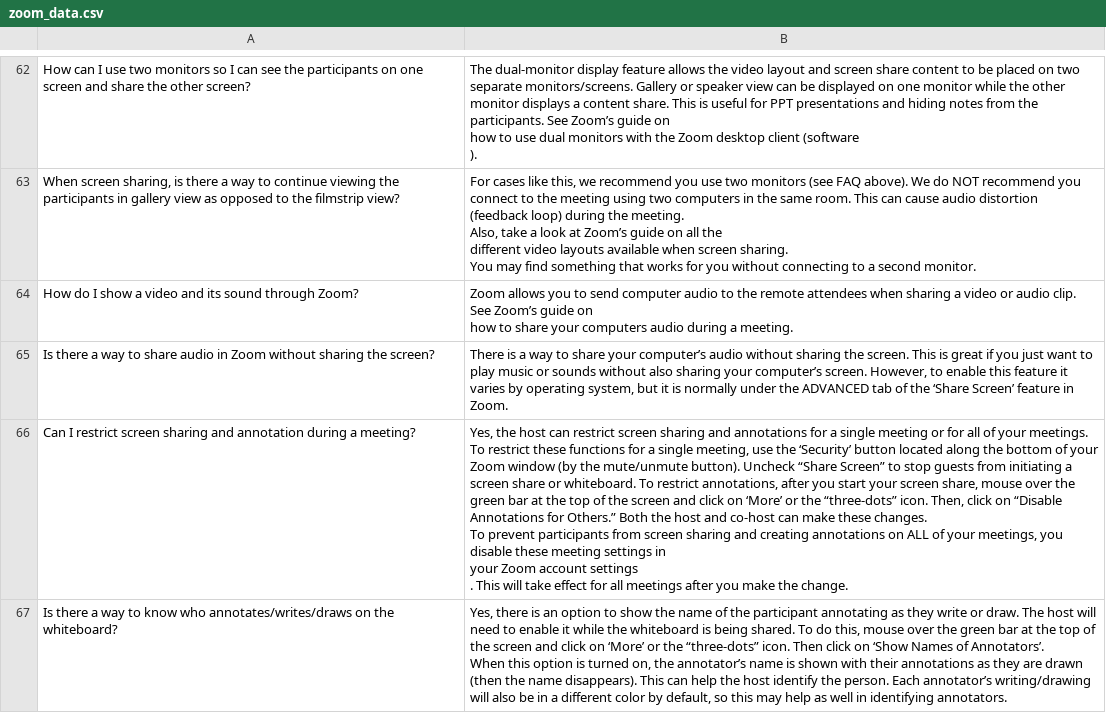
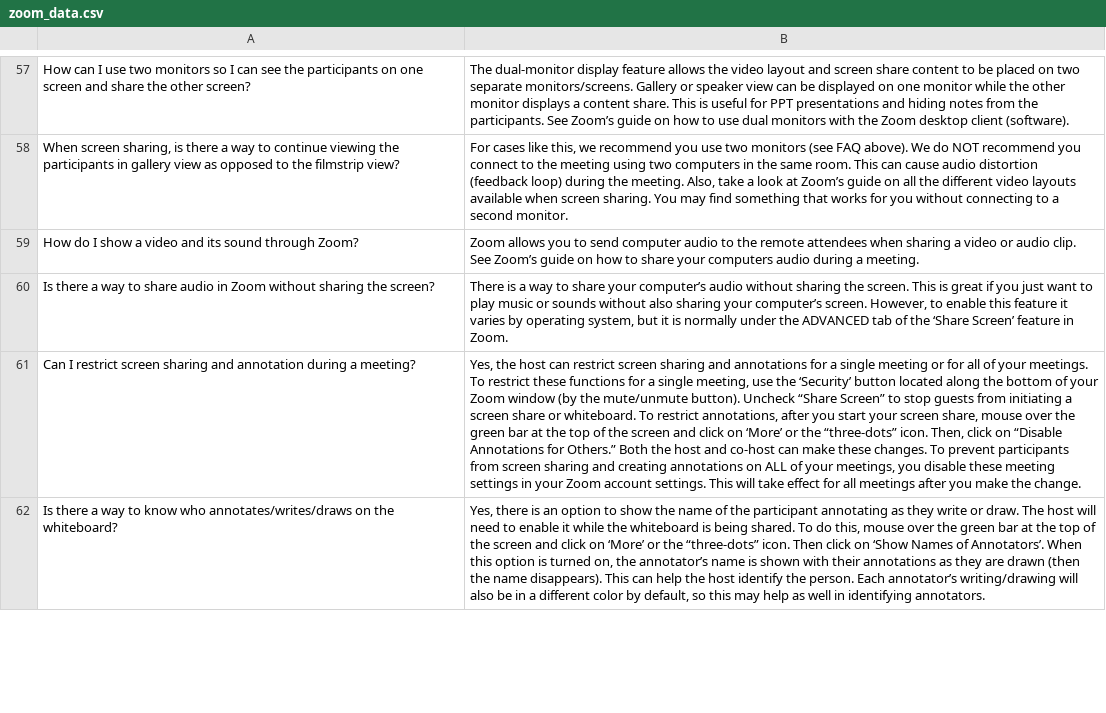
Before and after one commit to pul-kit/DSAN5400FinalProject, a CSV file: final_project/chatbot/data/zoom_data.csv, drawn as a sheet; only a part is shown, gaps mark what is left out; addresses are those after the commit; ↵ is a line break in a cell; the diff covers the shown part only; the diff names each change by its address in the sheet, - before the commit and + after, or states it on an @@ line.

```diff
--- a/final_project/chatbot/data/zoom_data.csv
+++ b/final_project/chatbot/data/zoom_data.csv
-B57: …desktop client (software ↵ ).
+B57: …desktop client (software).
-B58: …second monitor.
+B58: …second monitor.
-B59: …a meeting.
+B59: …a meeting.
-B61: …Zoom account settings ↵ . This will…
+B61: …Zoom account settings. This will…
-B62: …identifying annotators.
+B62: …identifying annotators.
```
Also changed, not shown: 5 removed rows and 61 edited cells elsewhere in this file, final_project/chatbot/data/turnitin_data.csv.
